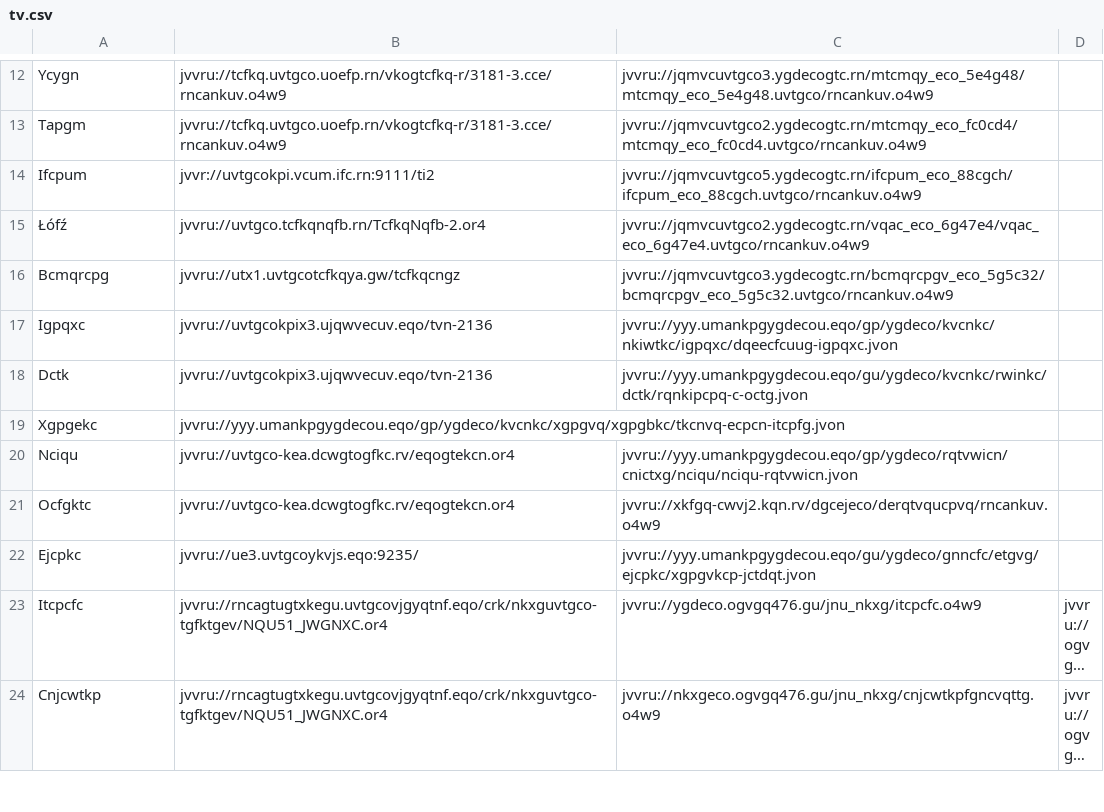
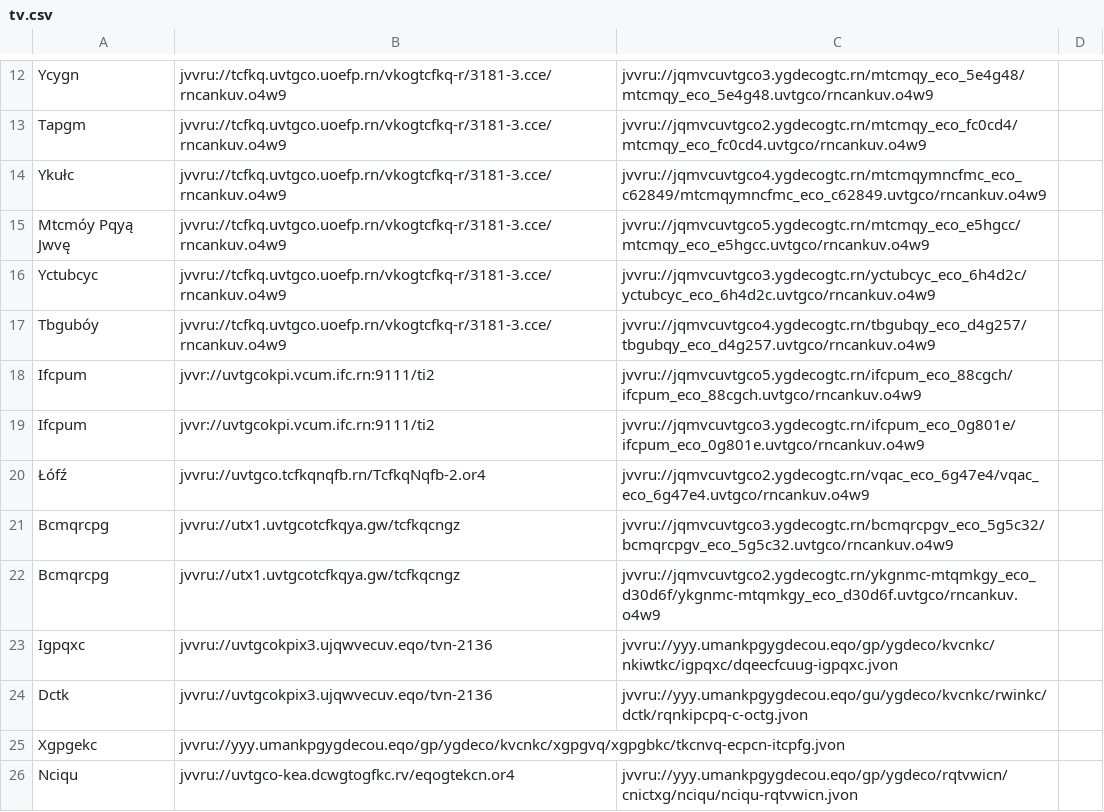
Before and after one commit to andalusianroads/javascript, a CSV file: tv/tv.csv, drawn as a sheet; only a part is shown, gaps mark what is left out; the shorter side is filled out with more unchanged rows; long unchanged cells end in ….

Commit message:
Update tv.csv

```diff
--- a/tv/tv.csv
+++ b/tv/tv.csv
@@ -13,5 +13,11 @@ Ycygn;jvvru://tcfkq.uvtgco.uoefp.rn/vkogtcfkq-r/3181-3.cce/rncankuv.o4w9;jvvru:/
 Tapgm;jvvru://tcfkq.uvtgco.uoefp.rn/vkogtcfkq-r/3181-3.cce/rncankuv.o4w9;jvvru://jqmvcuvtgco2.ygdecogtc.rn/mtcmqy_eco_fc0cd4/mtcmqy_eco_fc0cd4.uvtgco/rncankuv.o4w9
+Ykułc;jvvru://tcfkq.uvtgco.uoefp.rn/vkogtcfkq-r/3181-3.cce/rncankuv.o4w9;jvvru://jqmvcuvtgco4.ygdecogtc.rn/mtcmqymncfmc_eco_c62849/mtcmqymncfmc_eco_c62849.uvtgco/rncankuv.o4w9
+Mtcmóy Pqyą Jwvę;jvvru://tcfkq.uvtgco.uoefp.rn/vkogtcfkq-r/3181-3.cce/rncankuv.o4w9;jvvru://jqmvcuvtgco5.ygdecogtc.rn/mtcmqy_eco_e5hgcc/mtcmqy_eco_e5hgcc.uvtgco/rncankuv.o4w9
+Yctubcyc;jvvru://tcfkq.uvtgco.uoefp.rn/vkogtcfkq-r/3181-3.cce/rncankuv.o4w9;jvvru://jqmvcuvtgco3.ygdecogtc.rn/yctubcyc_eco_6h4d2c/yctubcyc_eco_6h4d2c.uvtgco/rncankuv.o4w9
+Tbgubóy;jvvru://tcfkq.uvtgco.uoefp.rn/vkogtcfkq-r/3181-3.cce/rncankuv.o4w9;jvvru://jqmvcuvtgco4.ygdecogtc.rn/tbgubqy_eco_d4g257/tbgubqy_eco_d4g257.uvtgco/rncankuv.o4w9
 Ifcpum;jvvr://uvtgcokpi.vcum.ifc.rn:9111/ti2;jvvru://jqmvcuvtgco5.ygdecogtc.rn/ifcpum_eco_88cgch/ifcpum_eco_88cgch.uvtgco/rncankuv.o4w9
+Ifcpum;jvvr://uvtgcokpi.vcum.ifc.rn:9111/ti2;jvvru://jqmvcuvtgco3.ygdecogtc.rn/ifcpum_eco_0g801e/ifcpum_eco_0g801e.uvtgco/rncankuv.o4w9
 Łófź;jvvru://uvtgco.tcfkqnqfb.rn/TcfkqNqfb-2.or4;jvvru://jqmvcuvtgco2.ygdecogtc.rn/vqac_eco_6g47e4/vqac_eco_6g47e4.uvtgco/rncankuv.o4w9
 Bcmqrcpg;jvvru://utx1.uvtgcotcfkqya.gw/tcfkqcngz;jvvru://jqmvcuvtgco3.ygdecogtc.rn/bcmqrcpgv_eco_5g5c32/bcmqrcpgv_eco_5g5c32.uvtgco/rncankuv.o4w9
+Bcmqrcpg;jvvru://utx1.uvtgcotcfkqya.gw/tcfkqcngz;jvvru://jqmvcuvtgco2.ygdecogtc.rn/ykgnmc-mtqmkgy_eco_d30d6f/ykgnmc-mtqmkgy_eco_d30d6f.uvtgco/rncankuv.o4w9
 Igpqxc;jvvru://uvtgcokpix3.ujqwvecuv.eqo/tvn-2136;jvvru://yyy.umankpgygdecou.eqo/gp/ygdeco/kvcnkc/nkiwtkc/igpqxc/dqeecfcuug-igpqxc.jvon
```
